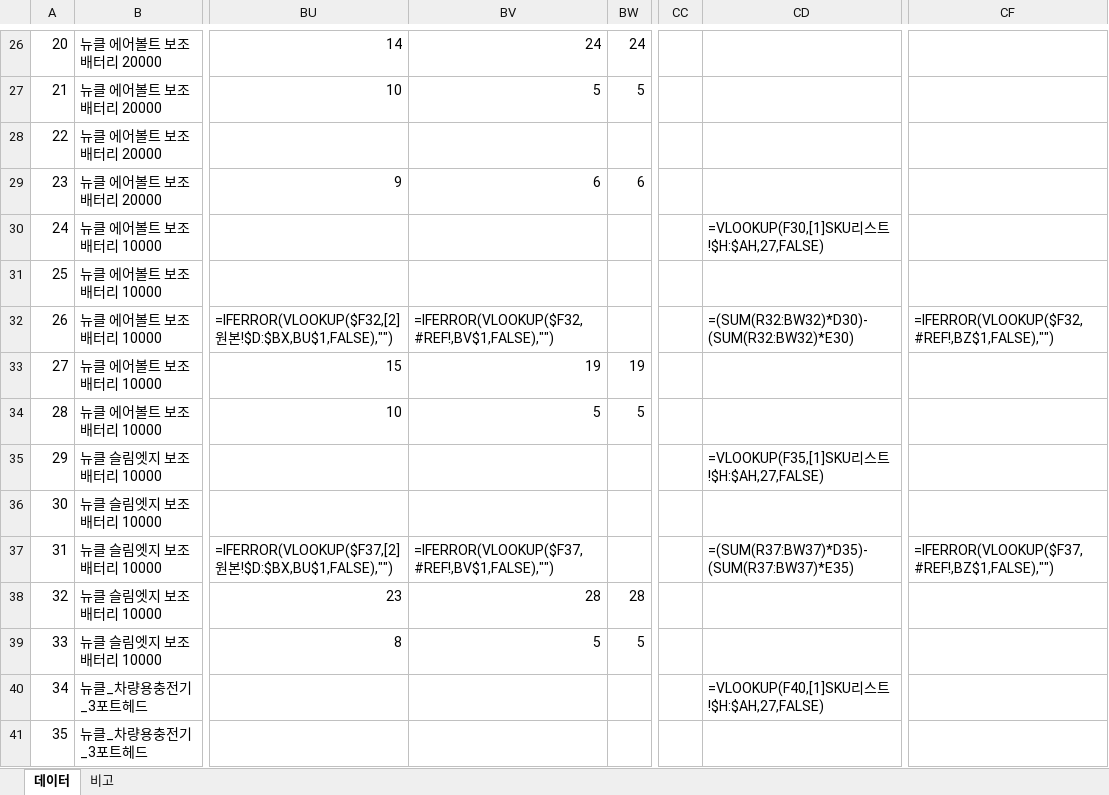
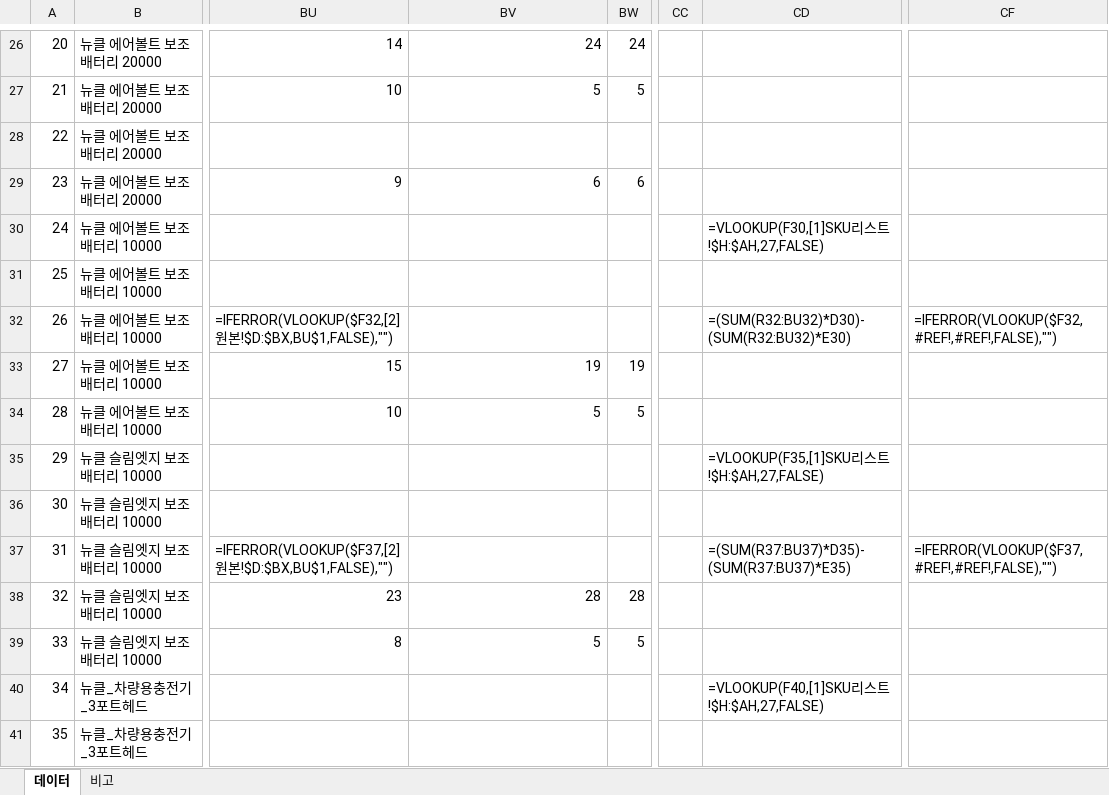
Before and after one commit to onetalentgif/products_ranking, an Excel workbook: TOP★점프_트래픽관리.xlsm, sheet 데이터, drawn as a sheet; only a part is shown, gaps mark what is left out; values as stored, in another font and other column widths than the file's, no cell formats; formulas without a stored value are shown as written; conditional formats not drawn; the diff covers the shown part only; the diff names each change by its address in the sheet, - before the commit and + after, or states it on an @@ line.

Commit message:
xlsm 파일 위치 수정

```diff
--- a/TOP★점프_트래픽관리.xlsm (sheet 데이터)
+++ b/TOP★점프_트래픽관리.xlsm (sheet 데이터)
-BV32: =IFERROR(VLOOKUP($F32,#REF!,BV$1,FALSE),"")
+BV32: (empty)
-CD32: =(SUM(R32:BW32)*D30)-(SUM(R32:BW32)*E30)
+CD32: =(SUM(R32:BU32)*D30)-(SUM(R32:BU32)*E30)
-CF32: =IFERROR(VLOOKUP($F32,#REF!,BZ$1,FALSE),"")
+CF32: =IFERROR(VLOOKUP($F32,#REF!,#REF!,FALSE),"")
-BV37: =IFERROR(VLOOKUP($F37,#REF!,BV$1,FALSE),"")
+BV37: (empty)
-CD37: =(SUM(R37:BW37)*D35)-(SUM(R37:BW37)*E35)
+CD37: =(SUM(R37:BU37)*D35)-(SUM(R37:BU37)*E35)
-CF37: =IFERROR(VLOOKUP($F37,#REF!,BZ$1,FALSE),"")
+CF37: =IFERROR(VLOOKUP($F37,#REF!,#REF!,FALSE),"")
```
Also changed, not shown: 128 edited cells elsewhere in this sheet, cell formats.
